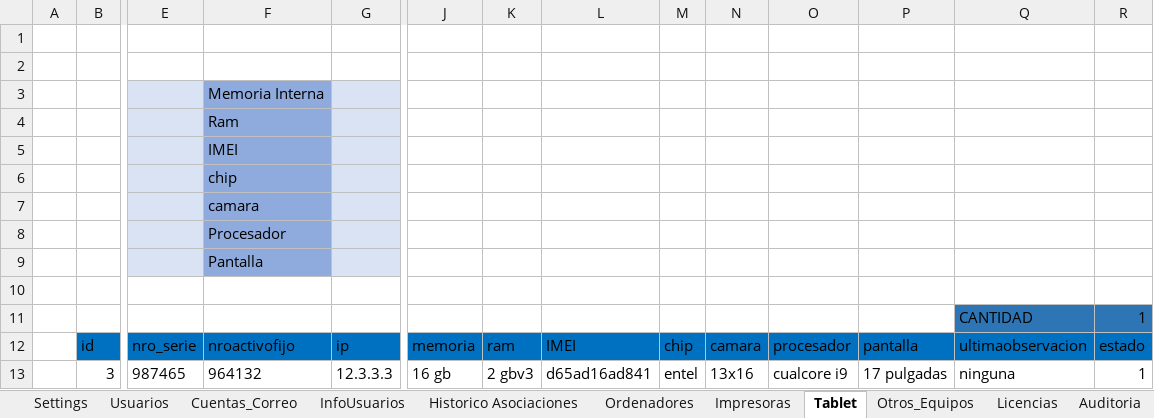
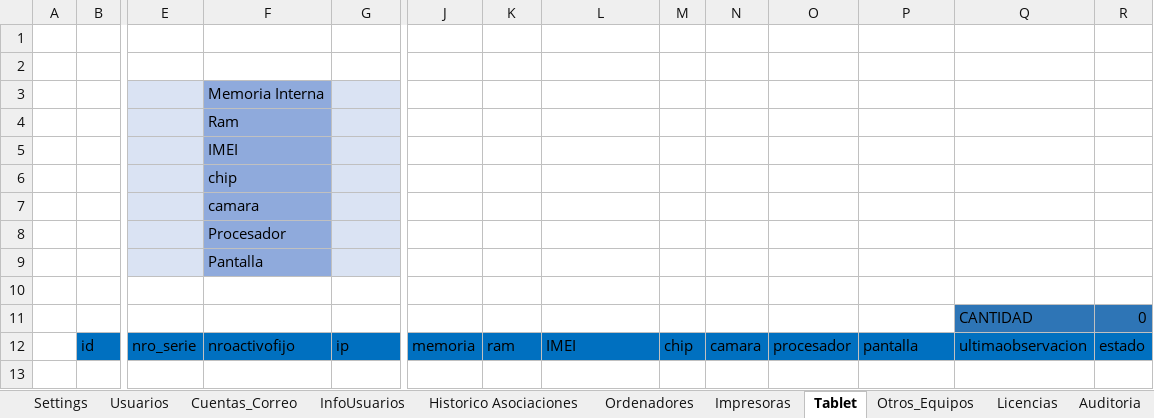
Before and after one commit to llanos1205/Sofia_Inv, an Excel workbook: INVENTARIO_GST.xlsm, sheet Tablet, drawn as a sheet; only a part is shown, gaps mark what is left out; values as stored, in another font and other column widths than the file's, no borders; charts and pictures and table styles not drawn; rows hold the shown columns only; the diff names each change by its address in the sheet, - before the commit and + after, or states it on an @@ line.

```diff
--- a/INVENTARIO_GST.xlsm (sheet Tablet)
+++ b/INVENTARIO_GST.xlsm (sheet Tablet)
-R11: 1
+R11: 0
-row 13:  | 3 | 987465 | 964132 | 12.3.3.3 | 16 gb | 2 gbv3 | d65ad16ad841 | entel | 13x16 | cualcore i9 | 17 pulgadas | ninguna | 1
```
Also changed, not shown: sheet Cuentas_Correo, sheet Otros_Equipos, sheet Usuarios, sheet Licencias, sheet InfoUsuarios, charts or pictures, 8 other files.
